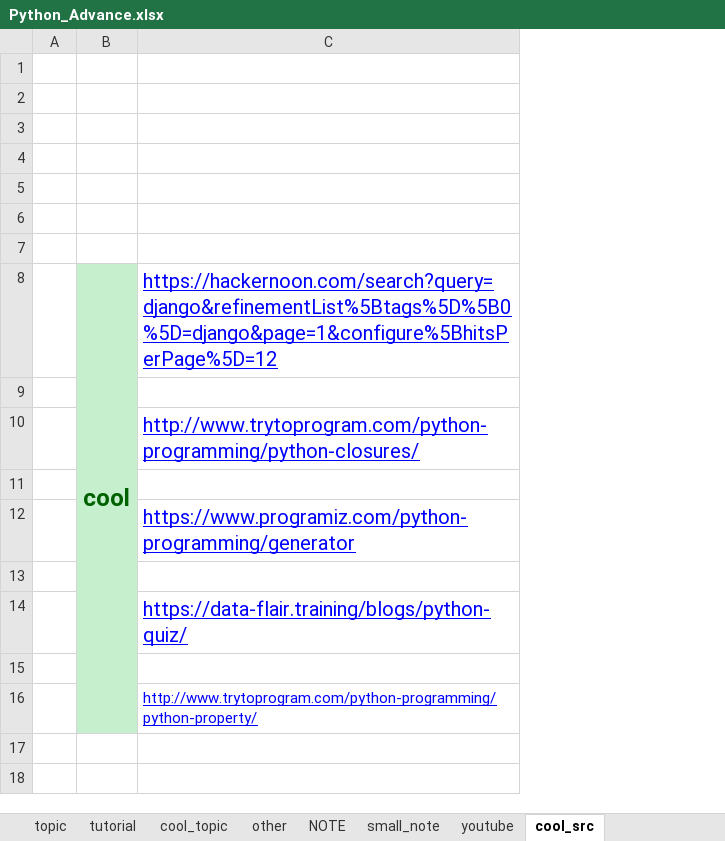
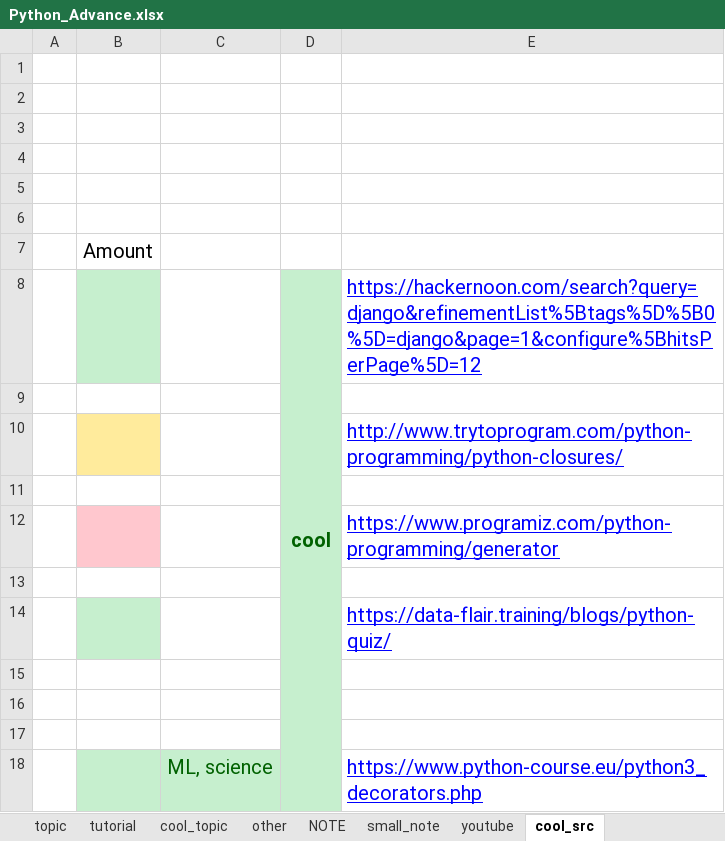
Before and after one commit to JoeKhoa/Source_I_must_learn, an Excel workbook: Python/Python_Advance.xlsx, sheet cool_src, drawn as a sheet; values as stored, in another font and other column widths than the file's, no borders; addresses are those after the commit; the diff names each change by its address in the sheet, - before the commit and + after, or states it on an @@ line.

```diff
--- a/Python/Python_Advance.xlsx (sheet cool_src)
+++ b/Python/Python_Advance.xlsx (sheet cool_src)
+column B, row 7: Amount
+column C, row 18: ML, science
@@ D8 text size: smaller @@
+row 16: (empty)
+row 17: (empty)
-E18: http://www.trytoprogram.com/python-programming/python-property/
+E18: https://www.python-course.eu/python3_decorators.php
@@ E18 text size: larger @@
```
Also changed, not shown: Django/Django.xlsx, Python/Python_learning.xlsx, 2 other files.
